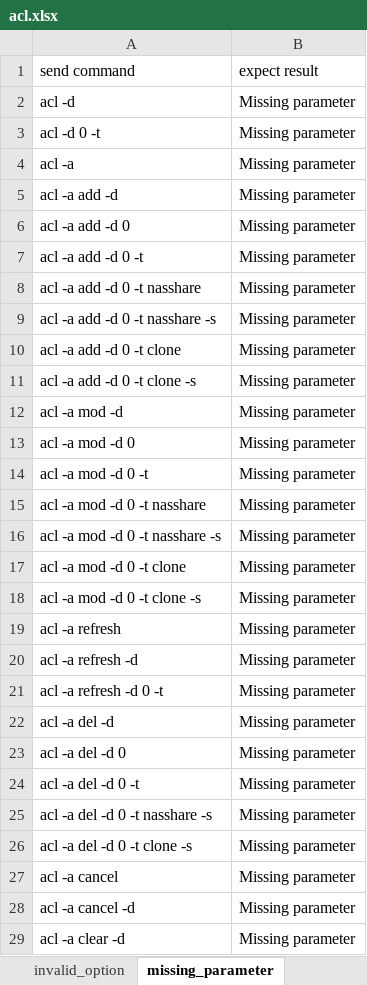
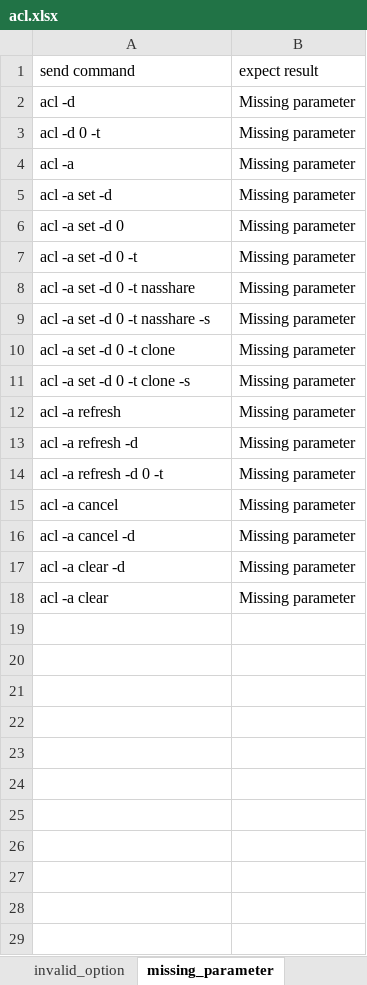
Before and after one commit to FengZiQ/cli, an Excel workbook: data/acl.xlsx, sheet missing_parameter, drawn as a sheet; only a part is shown; the shorter side is filled out with more unchanged rows; values as stored, in another font and other column widths than the file's, no borders; the diff names each change by its address in the sheet, - before the commit and + after, or states it on an @@ line.

```diff
--- a/data/acl.xlsx (sheet missing_parameter)
+++ b/data/acl.xlsx (sheet missing_parameter)
-A5 (send command): acl -a add -d
+A5 (send command): acl -a set -d
-A6 (send command): acl -a add -d 0
+A6 (send command): acl -a set -d 0
-A7 (send command): acl -a add -d 0 -t
+A7 (send command): acl -a set -d 0 -t
-A8 (send command): acl -a add -d 0 -t nasshare
+A8 (send command): acl -a set -d 0 -t nasshare
-A9 (send command): acl -a add -d 0 -t nasshare -s
+A9 (send command): acl -a set -d 0 -t nasshare -s
-A10 (send command): acl -a add -d 0 -t clone
+A10 (send command): acl -a set -d 0 -t clone
-A11 (send command): acl -a add -d 0 -t clone -s
+A11 (send command): acl -a set -d 0 -t clone -s
-row 12: acl -a mod -d | Missing parameter
-row 13: acl -a mod -d 0 | Missing parameter
-row 14: acl -a mod -d 0 -t | Missing parameter
-row 15: acl -a mod -d 0 -t nasshare | Missing parameter
-row 16: acl -a mod -d 0 -t nasshare -s | Missing parameter
-row 17: acl -a mod -d 0 -t clone | Missing parameter
-row 18: acl -a mod -d 0 -t clone -s | Missing parameter
-row 22: acl -a del -d | Missing parameter
-row 23: acl -a del -d 0 | Missing parameter
-row 24: acl -a del -d 0 -t | Missing parameter
-row 25: acl -a del -d 0 -t nasshare -s | Missing parameter
-row 26: acl -a del -d 0 -t clone -s | Missing parameter
```
Also changed, not shown: sheet invalid_setting_parameter, sheet set_acl, sheet invalid_option, sheet list_acl, sheet cancel_acl, other sheet tabs, data/quota.xlsx, 5 other files.
